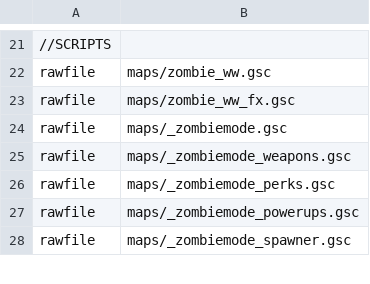
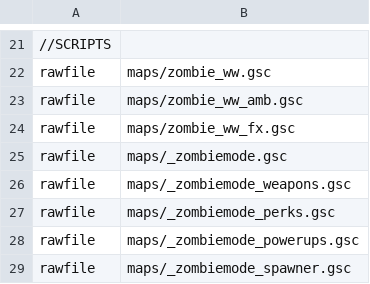
Before and after one commit to 5and5/BO1-Winter_WunderLand, a CSV file: mod.csv, drawn as a sheet; only a part is shown, gaps mark what is left out; the diff names each change by its address in the sheet, - before the commit and + after, or states it on an @@ line.

```diff
--- a/mod.csv
+++ b/mod.csv
+row 23: rawfile | maps/zombie_ww_amb.gsc
```
Also changed, not shown: 8 other files.
